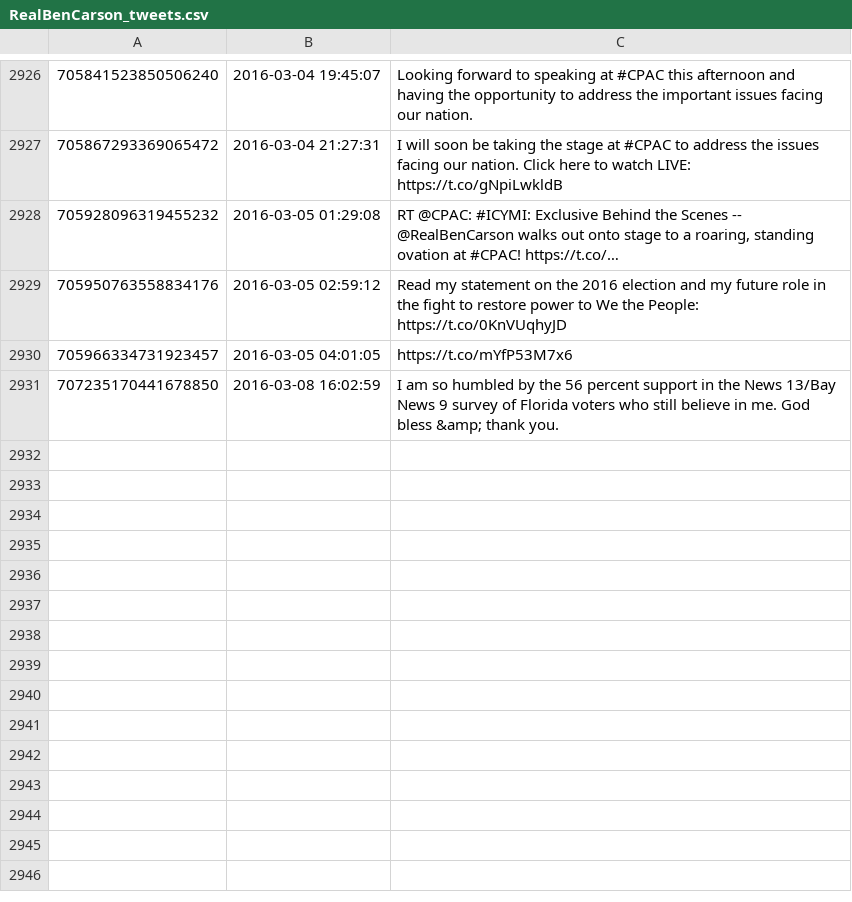
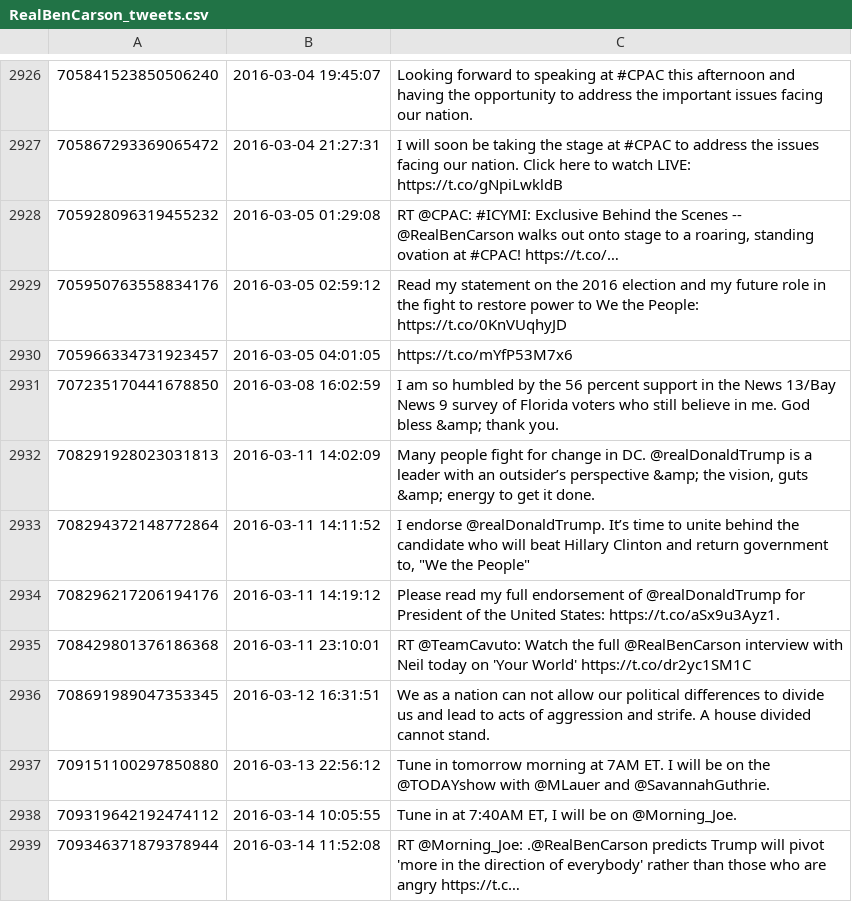
Before and after one commit to hmdavis/election2016, a CSV file: research/history/RealBenCarson_tweets.csv, drawn as a sheet; only a part is shown, gaps mark what is left out; the diff names each change by its address in the sheet, - before the commit and + after, or states it on an @@ line.

Commit message:
more tweets

```diff
--- a/research/history/RealBenCarson_tweets.csv
+++ b/research/history/RealBenCarson_tweets.csv
+row 2932: 708291928023031813 | 2016-03-11 14:02:09 | Many people fight for change in DC. @realDonaldTrump is a leader with an outsider’s perspective &amp; the vision, guts &amp; energy to get it done.
+row 2933: 708294372148772864 | 2016-03-11 14:11:52 | I endorse @realDonaldTrump. It’s time to unite behind the candidate who will beat Hillary Clinton and return government to, "We the People"
+row 2934: 708296217206194176 | 2016-03-11 14:19:12 | Please read my full endorsement of @realDonaldTrump for President of the United States: https://t.co/aSx9u3Ayz1.
+row 2935: 708429801376186368 | 2016-03-11 23:10:01 | RT @TeamCavuto: Watch the full @RealBenCarson interview with Neil today on 'Your World' https://t.co/dr2yc1SM1C
+row 2936: 708691989047353345 | 2016-03-12 16:31:51 | We as a nation can not allow our political differences to divide us and lead to acts of aggression and strife. A house divided cannot stand.
+row 2937: 709151100297850880 | 2016-03-13 22:56:12 | Tune in tomorrow morning at 7AM ET. I will be on the @TODAYshow with @MLauer and @SavannahGuthrie.
+row 2938: 709319642192474112 | 2016-03-14 10:05:55 | Tune in at 7:40AM ET, I will be on @Morning_Joe.
+row 2939: 709346371879378944 | 2016-03-14 11:52:08 | RT @Morning_Joe: .@RealBenCarson predicts Trump will pivot 'more in the direction of everybody' rather than those who are angry https://t.c…
```
Also changed, not shown: research/history/CarlyFiorina_tweets.csv, 7 other files.
